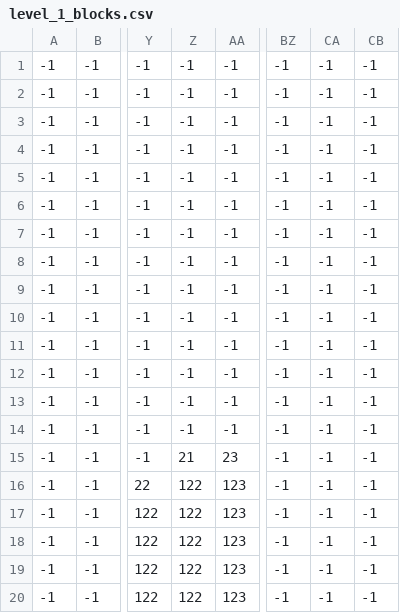
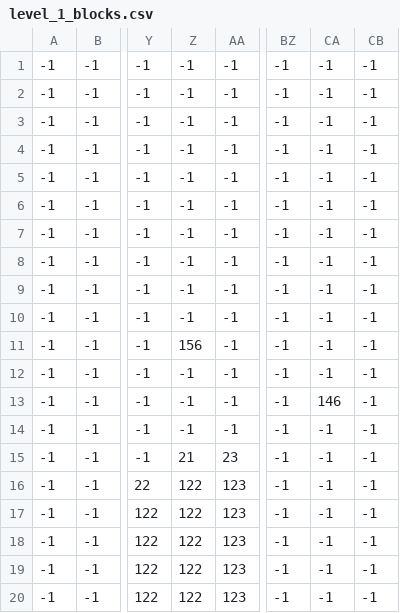
Before and after one commit to Ruvin123/PyGame_Project_2023, a CSV file: levels/level_1/level_1_blocks.csv, drawn as a sheet; only a part is shown, gaps mark what is left out; the diff names each change by its address in the sheet, - before the commit and + after, or states it on an @@ line.

```diff
--- a/levels/level_1/level_1_blocks.csv
+++ b/levels/level_1/level_1_blocks.csv
-Z11: -1
+Z11: 156
-CA13: -1
+CA13: 146
```
Also changed, not shown: levels/level_1/level_1_constraints.csv, levels/level_1/level_1_grass_decor.csv, 4 other files.
